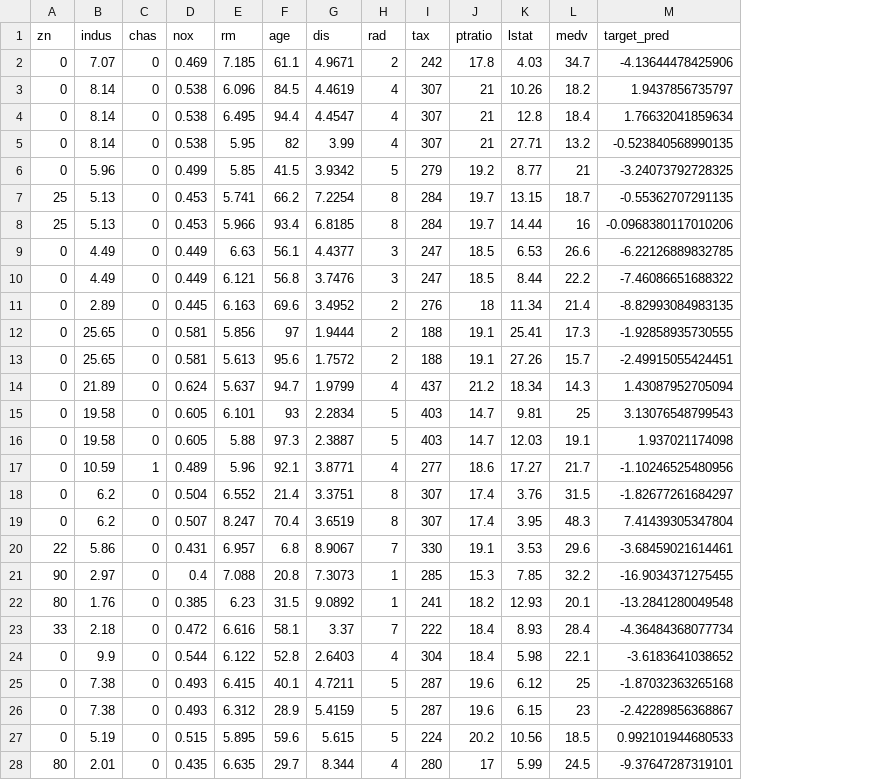
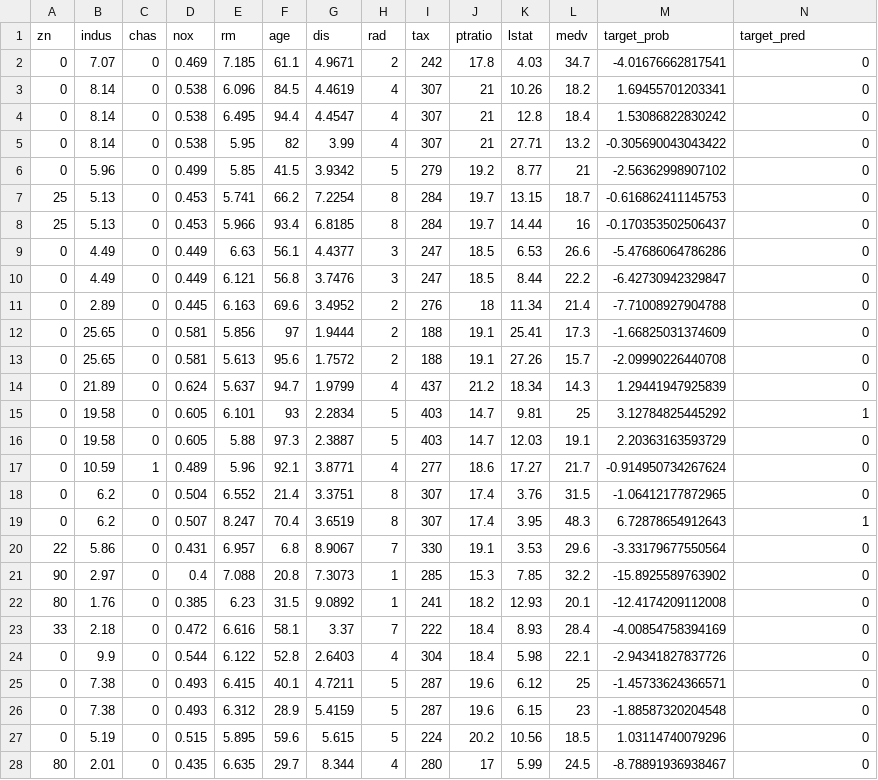
Before and after one commit to MsQCompSci/Data621Group4, a CSV file: HW3/crime_pred.csv, drawn as a sheet; only a part is shown; addresses are those after the commit; the diff covers the shown part only; the diff names each change by its address in the sheet, - before the commit and + after, or states it on an @@ line.

Commit message:
binary change to pred

```diff
--- a/HW3/crime_pred.csv
+++ b/HW3/crime_pred.csv
+column M (target_prob), rows 2-28: -4.01676662817541 | 1.69455701203341 | 1.53086822830242 | -0.305690043043422 | -2.56362998907102 | -0.616862411145753 | -0.170353502506437 | -5.47686064786286 | -6.42730942329847 | -7.71008927904788 | -1.66825031374609 | -2.09990226440708 | 1.29441947925839 | 3.12784825445292 | 2.20363163593729 | -0.914950734267624 | -1.06412177872965 | 6.72878654912643 | -3.33179677550564 | -15.8925589763902 | -12.4174209112008 | -4.00854758394169 | -2.94341827837726 | -1.45733624366571 | -1.88587320204548 | 1.03114740079296 | -8.78891936938467
-N2 (target_pred): -4.13644478425906
+N2 (target_pred): 0
-N3 (target_pred): 1.9437856735797
+N3 (target_pred): 0
-N4 (target_pred): 1.76632041859634
+N4 (target_pred): 0
-N5 (target_pred): -0.523840568990135
+N5 (target_pred): 0
-N6 (target_pred): -3.24073792728325
+N6 (target_pred): 0
-N7 (target_pred): -0.55362707291135
+N7 (target_pred): 0
-N8 (target_pred): -0.0968380117010206
+N8 (target_pred): 0
-N9 (target_pred): -6.22126889832785
+N9 (target_pred): 0
-N10 (target_pred): -7.46086651688322
+N10 (target_pred): 0
-N11 (target_pred): -8.82993084983135
+N11 (target_pred): 0
-N12 (target_pred): -1.92858935730555
+N12 (target_pred): 0
-N13 (target_pred): -2.49915055424451
+N13 (target_pred): 0
-N14 (target_pred): 1.43087952705094
+N14 (target_pred): 0
-N15 (target_pred): 3.13076548799543
+N15 (target_pred): 1
-N16 (target_pred): 1.937021174098
+N16 (target_pred): 0
-N17 (target_pred): -1.10246525480956
+N17 (target_pred): 0
-N18 (target_pred): -1.82677261684297
+N18 (target_pred): 0
-N19 (target_pred): 7.41439305347804
+N19 (target_pred): 1
-N20 (target_pred): -3.68459021614461
+N20 (target_pred): 0
-N21 (target_pred): -16.9034371275455
+N21 (target_pred): 0
-N22 (target_pred): -13.2841280049548
+N22 (target_pred): 0
-N23 (target_pred): -4.36484368077734
+N23 (target_pred): 0
-N24 (target_pred): -3.6183641038652
+N24 (target_pred): 0
-N25 (target_pred): -1.87032363265168
+N25 (target_pred): 0
-N26 (target_pred): -2.42289856368867
+N26 (target_pred): 0
-N27 (target_pred): 0.992101944680533
+N27 (target_pred): 0
-N28 (target_pred): -9.37647287319101
+N28 (target_pred): 0
```
Also changed, not shown: 13 edited cells elsewhere in this file, 2 other files.
